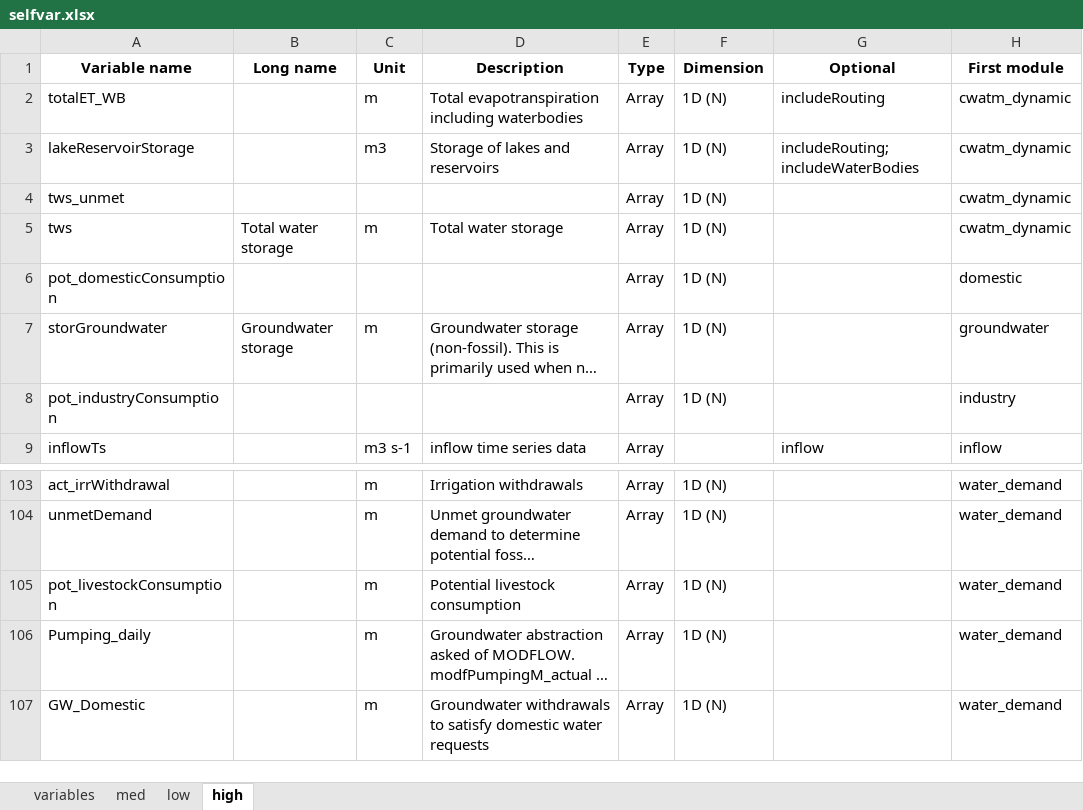
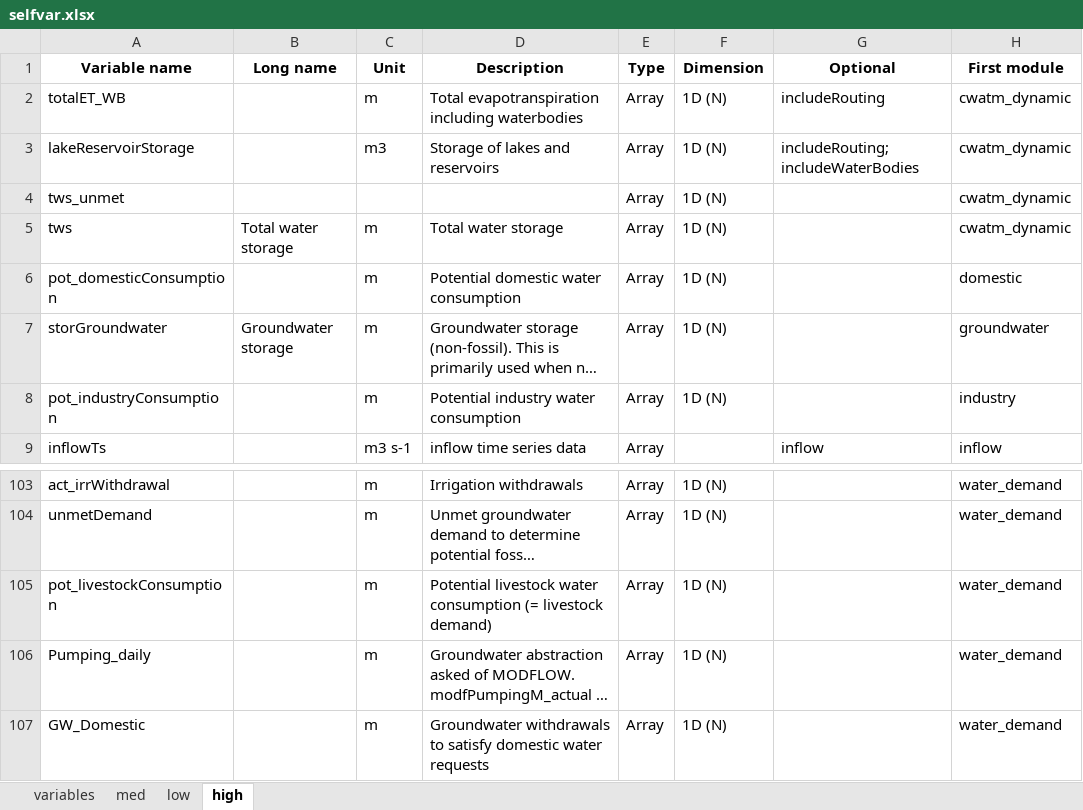
Before and after one commit to iiasa/CWatM, an Excel workbook: Toolkit/variable_documentation/selfvar.xlsx, sheet high, drawn as a sheet; only a part is shown, gaps mark what is left out; long unchanged cells end in …; values as stored, in another font and other column widths than the file's, no borders; the diff names each change by its address in the sheet, - before the commit and + after, or states it on an @@ line.

Commit message:
Module reviews: evaporation, PET, land cover, soil, snow, routing, water demand
Results change:
- evaporation/landcoverType: land cover changes keep their water
  (moveLandcoverStorage), fraction sum > 1 normalised
- evaporationPot: PET fixes (albedo maps, Thornthwaite, without_rlds)
- soil: root zone stress, paddy and seepage ET
- snow/pySnowClim: deposition, snow-off reset, rain on snow
- routing: lake evaporation factor applied only once
- irrigation: rain fills infiltration capacity first, frost safeguard,
  efficiencyNonpaddyWithdrawal, paddy/non-paddy KC keys
- demand sectors: agent demand_unit bug (shared sector_demand.py)
- water_demand: lift/zonal bugs, fossil water lost share, lakes in m3,
  zonal GW incl. fossil, allocSegments loaded again

```diff
--- a/Toolkit/variable_documentation/selfvar.xlsx (sheet high)
+++ b/Toolkit/variable_documentation/selfvar.xlsx (sheet high)
-C6 (Unit): (empty)
+C6 (Unit): m
-D6 (Description): (empty)
+D6 (Description): Potential domestic water consumption
-C8 (Unit): (empty)
+C8 (Unit): m
-D8 (Description): (empty)
+D8 (Description): Potential industry water consumption
-D105 (Description): Potential livestock consumption
+D105 (Description): Potential livestock water consumption (= livestock demand)
```
Also changed, not shown: sheet variables, sheet low, 28 other files.
